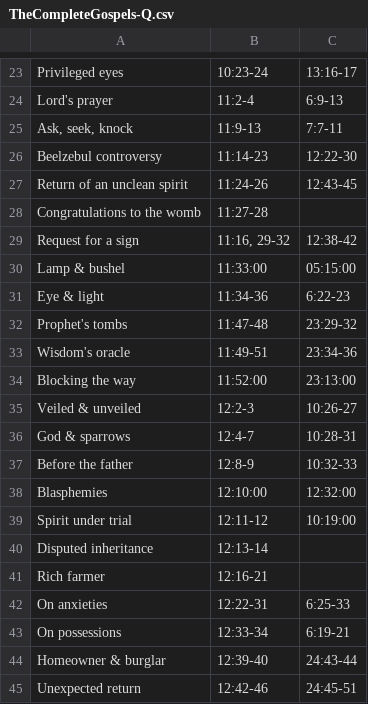
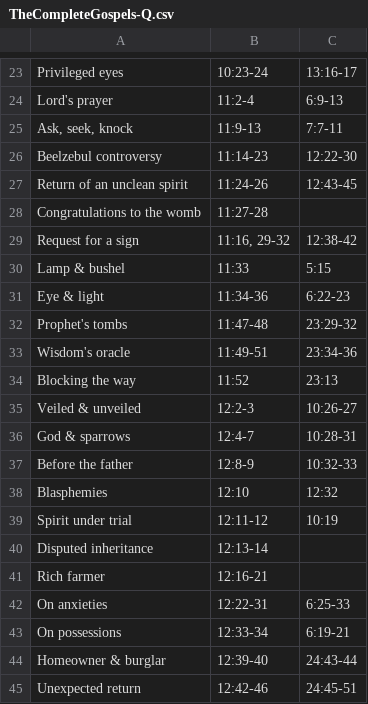
Before and after one commit to tonussi/fourfold-parallel, a CSV file: src/assets/examples/TheCompleteGospels-Q.csv, drawn as a sheet; only a part is shown, gaps mark what is left out; the diff covers the shown part only.

```diff
--- a/src/assets/examples/TheCompleteGospels-Q.csv
+++ b/src/assets/examples/TheCompleteGospels-Q.csv
@@ -29,3 +45,3 @@ Congratulations to the womb;11:27-28;
 Request for a sign;11:16, 29-32;12:38-42
-Lamp & bushel;11:33:00;05:15:00
+Lamp & bushel;11:33;5:15
 Eye & light;11:34-36;6:22-23
@@ -33,3 +49,3 @@ Prophet's tombs;11:47-48;23:29-32
 Wisdom's oracle;11:49-51;23:34-36
-Blocking the way;11:52:00;23:13:00
+Blocking the way;11:52;23:13
 Veiled & unveiled;12:2-3;10:26-27
@@ -37,4 +53,4 @@ God & sparrows;12:4-7;10:28-31
 Before the father;12:8-9;10:32-33
-Blasphemies;12:10:00;12:32:00
-Spirit under trial;12:11-12;10:19:00
+Blasphemies;12:10;12:32
+Spirit under trial;12:11-12;10:19
 Disputed inheritance;12:13-14;
```
Also changed, not shown: 30 edited cells elsewhere in this file.
